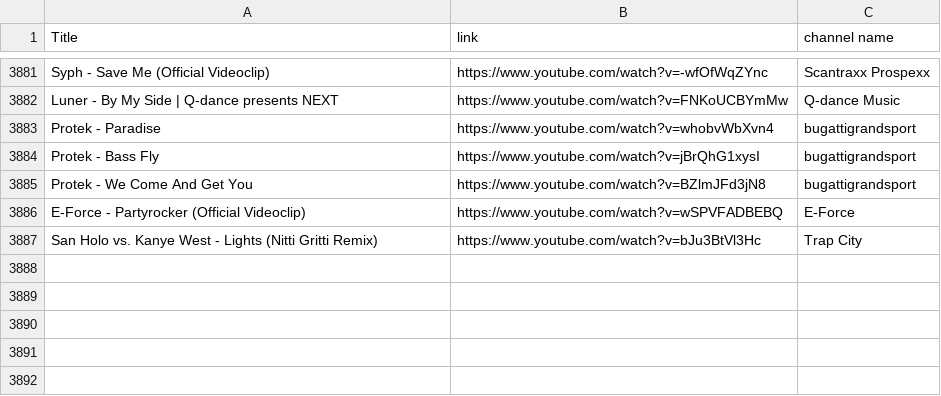
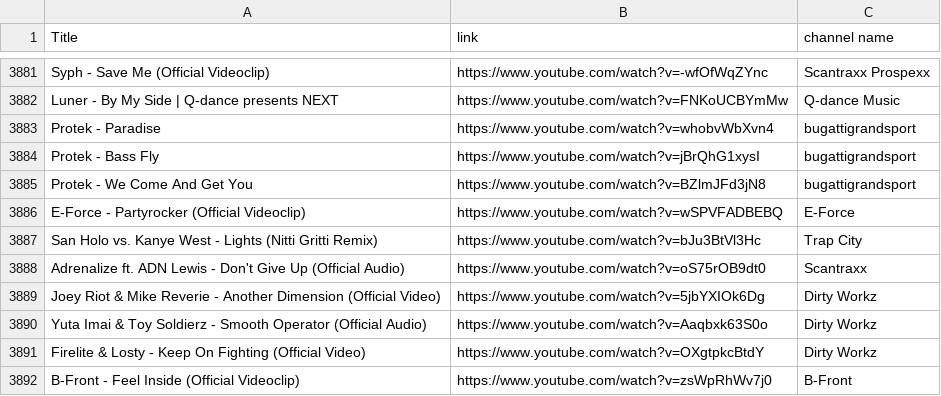
Before and after one commit to kusti420/BestSongsOfAllTime, a CSV file: CSV/playlist.csv, drawn as a sheet; only a part is shown, gaps mark what is left out.

Commit message:
idk

```diff
--- a/CSV/playlist.csv
+++ b/CSV/playlist.csv
@@ -3887 +3887,6 @@ E-Force - Partyrocker (Official Videoclip),https://www.youtube.com/watch?v=wSPVF
 San Holo vs. Kanye West - Lights (Nitti Gritti Remix),https://www.youtube.com/watch?v=bJu3BtVl3Hc,Trap City
+Adrenalize ft. ADN Lewis - Don't Give Up (Official Audio),https://www.youtube.com/watch?v=oS75rOB9dt0,Scantraxx
+Joey Riot & Mike Reverie - Another Dimension (Official Video),https://www.youtube.com/watch?v=5jbYXIOk6Dg,Dirty Workz
+Yuta Imai & Toy Soldierz - Smooth Operator (Official Audio),https://www.youtube.com/watch?v=Aaqbxk63S0o,Dirty Workz
+Firelite & Losty - Keep On Fighting (Official Video),https://www.youtube.com/watch?v=OXgtpkcBtdY,Dirty Workz
+B-Front - Feel Inside (Official Videoclip),https://www.youtube.com/watch?v=zsWpRhWv7j0,B-Front
```
